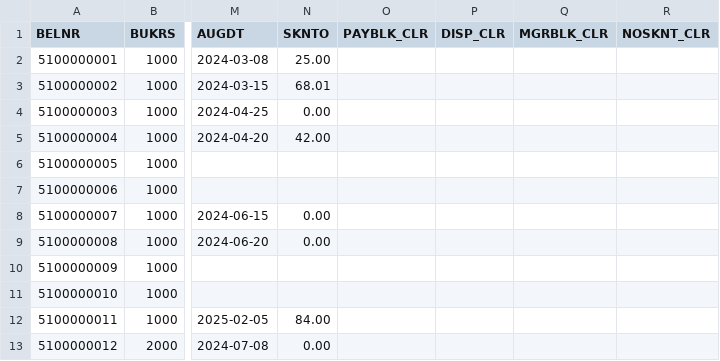
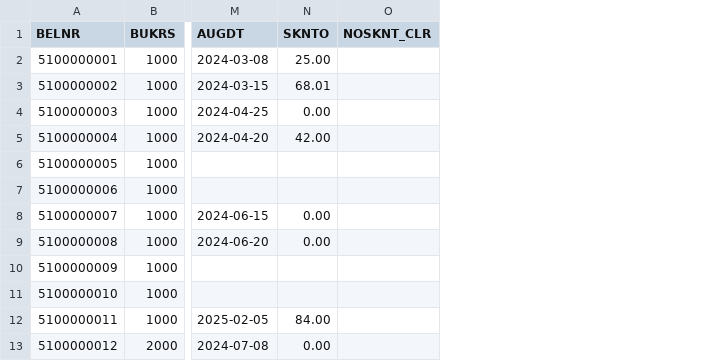
Before and after one commit to alebayon/cash_discount, a CSV file: seeds/raw_inv_sap.csv, drawn as a sheet; only a part is shown, gaps mark what is left out; the diff names each change by its address in the sheet, - before the commit and + after, or states it on an @@ line.

Commit message:
deleted flags for excluded invoices (left only one) in fct_inv_sap and src_inv_sap models. These flags are no longer needed for the current business logic and have been removed to simplify the data model.

```diff
--- a/seeds/raw_inv_sap.csv
+++ b/seeds/raw_inv_sap.csv
-column O (PAYBLK_CLR), empty
-column P (DISP_CLR), empty
-column Q (MGRBLK_CLR), empty
```
Also changed, not shown: 4 other files.
